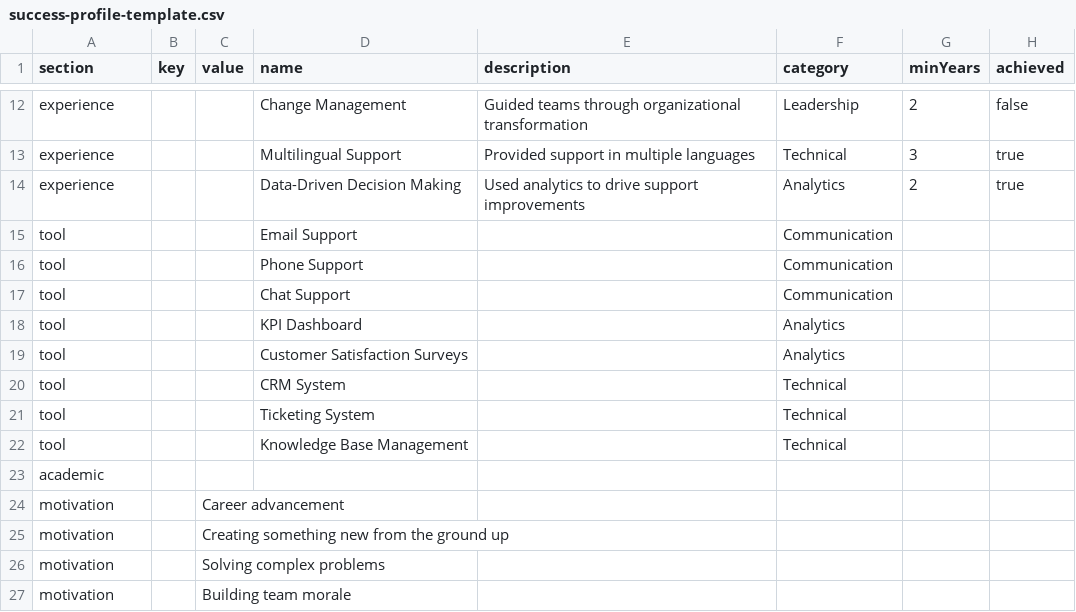
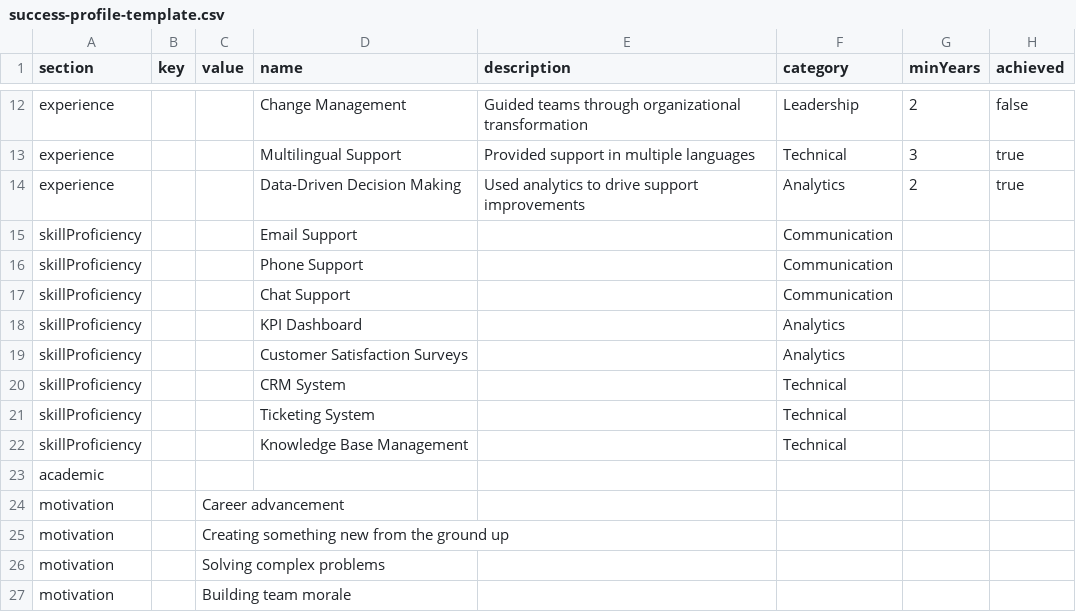
Before and after one commit to Kaizen74/Tal_Acquisition, a CSV file: public/templates/success-profile-template.csv, drawn as a sheet; only a part is shown, gaps mark what is left out; the diff names each change by its address in the sheet, - before the commit and + after, or states it on an @@ line.

```diff
--- a/public/templates/success-profile-template.csv
+++ b/public/templates/success-profile-template.csv
-A15:A22 (section): tool
+A15:A22 (section): skillProficiency
```
Also changed, not shown: 2 other files.
